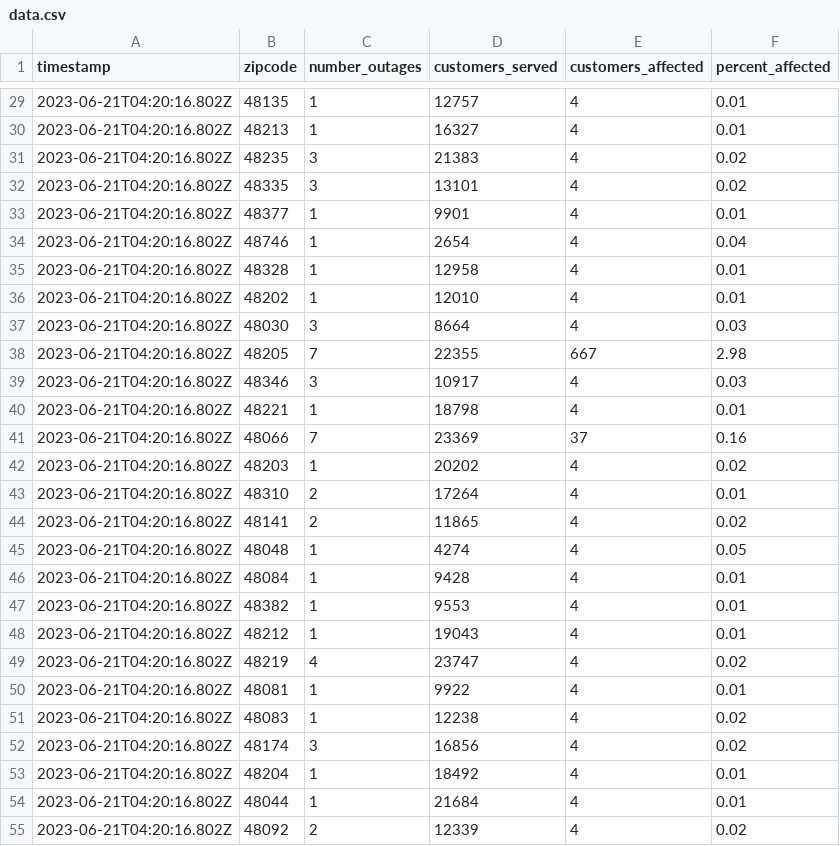
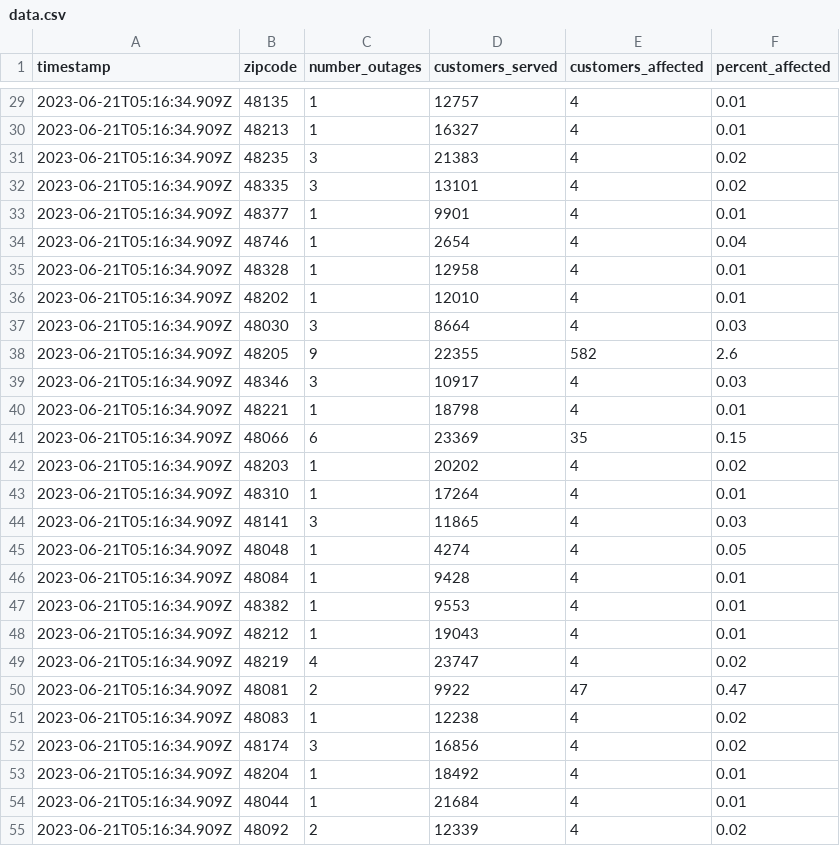
Before and after one commit to michigandaily/dte-outage-tracker, a CSV file: data.csv, drawn as a sheet; only a part is shown, gaps mark what is left out; the diff covers the shown part only.

```diff
--- a/data.csv
+++ b/data.csv
@@ -29,27 +29,27 @@ timestamp,zipcode,number_outages,customers_served,customers_affected,percent_aff
-2023-06-21T04:20:16.802Z,48135,1,12757,4,0.01
-2023-06-21T04:20:16.802Z,48213,1,16327,4,0.01
-2023-06-21T04:20:16.802Z,48235,3,21383,4,0.02
-2023-06-21T04:20:16.802Z,48335,3,13101,4,0.02
-2023-06-21T04:20:16.802Z,48377,1,9901,4,0.01
-2023-06-21T04:20:16.802Z,48746,1,2654,4,0.04
-2023-06-21T04:20:16.802Z,48328,1,12958,4,0.01
-2023-06-21T04:20:16.802Z,48202,1,12010,4,0.01
-2023-06-21T04:20:16.802Z,48030,3,8664,4,0.03
-2023-06-21T04:20:16.802Z,48205,7,22355,667,2.98
-2023-06-21T04:20:16.802Z,48346,3,10917,4,0.03
-2023-06-21T04:20:16.802Z,48221,1,18798,4,0.01
-2023-06-21T04:20:16.802Z,48066,7,23369,37,0.16
-2023-06-21T04:20:16.802Z,48203,1,20202,4,0.02
-2023-06-21T04:20:16.802Z,48310,2,17264,4,0.01
-2023-06-21T04:20:16.802Z,48141,2,11865,4,0.02
-2023-06-21T04:20:16.802Z,48048,1,4274,4,0.05
-2023-06-21T04:20:16.802Z,48084,1,9428,4,0.01
-2023-06-21T04:20:16.802Z,48382,1,9553,4,0.01
-2023-06-21T04:20:16.802Z,48212,1,19043,4,0.01
-2023-06-21T04:20:16.802Z,48219,4,23747,4,0.02
-2023-06-21T04:20:16.802Z,48081,1,9922,4,0.01
-2023-06-21T04:20:16.802Z,48083,1,12238,4,0.02
-2023-06-21T04:20:16.802Z,48174,3,16856,4,0.02
-2023-06-21T04:20:16.802Z,48204,1,18492,4,0.01
-2023-06-21T04:20:16.802Z,48044,1,21684,4,0.01
-2023-06-21T04:20:16.802Z,48092,2,12339,4,0.02
+2023-06-21T05:16:34.909Z,48135,1,12757,4,0.01
+2023-06-21T05:16:34.909Z,48213,1,16327,4,0.01
+2023-06-21T05:16:34.909Z,48235,3,21383,4,0.02
+2023-06-21T05:16:34.909Z,48335,3,13101,4,0.02
+2023-06-21T05:16:34.909Z,48377,1,9901,4,0.01
+2023-06-21T05:16:34.909Z,48746,1,2654,4,0.04
+2023-06-21T05:16:34.909Z,48328,1,12958,4,0.01
+2023-06-21T05:16:34.909Z,48202,1,12010,4,0.01
+2023-06-21T05:16:34.909Z,48030,3,8664,4,0.03
+2023-06-21T05:16:34.909Z,48205,9,22355,582,2.6
+2023-06-21T05:16:34.909Z,48346,3,10917,4,0.03
+2023-06-21T05:16:34.909Z,48221,1,18798,4,0.01
+2023-06-21T05:16:34.909Z,48066,6,23369,35,0.15
+2023-06-21T05:16:34.909Z,48203,1,20202,4,0.02
+2023-06-21T05:16:34.909Z,48310,1,17264,4,0.01
+2023-06-21T05:16:34.909Z,48141,3,11865,4,0.03
+2023-06-21T05:16:34.909Z,48048,1,4274,4,0.05
+2023-06-21T05:16:34.909Z,48084,1,9428,4,0.01
+2023-06-21T05:16:34.909Z,48382,1,9553,4,0.01
+2023-06-21T05:16:34.909Z,48212,1,19043,4,0.01
+2023-06-21T05:16:34.909Z,48219,4,23747,4,0.02
+2023-06-21T05:16:34.909Z,48081,2,9922,47,0.47
+2023-06-21T05:16:34.909Z,48083,1,12238,4,0.02
+2023-06-21T05:16:34.909Z,48174,3,16856,4,0.02
+2023-06-21T05:16:34.909Z,48204,1,18492,4,0.01
+2023-06-21T05:16:34.909Z,48044,1,21684,4,0.01
+2023-06-21T05:16:34.909Z,48092,2,12339,4,0.02
```
Also changed, not shown: 1 removed row and 50 edited cells elsewhere in this file, 2 other files.
